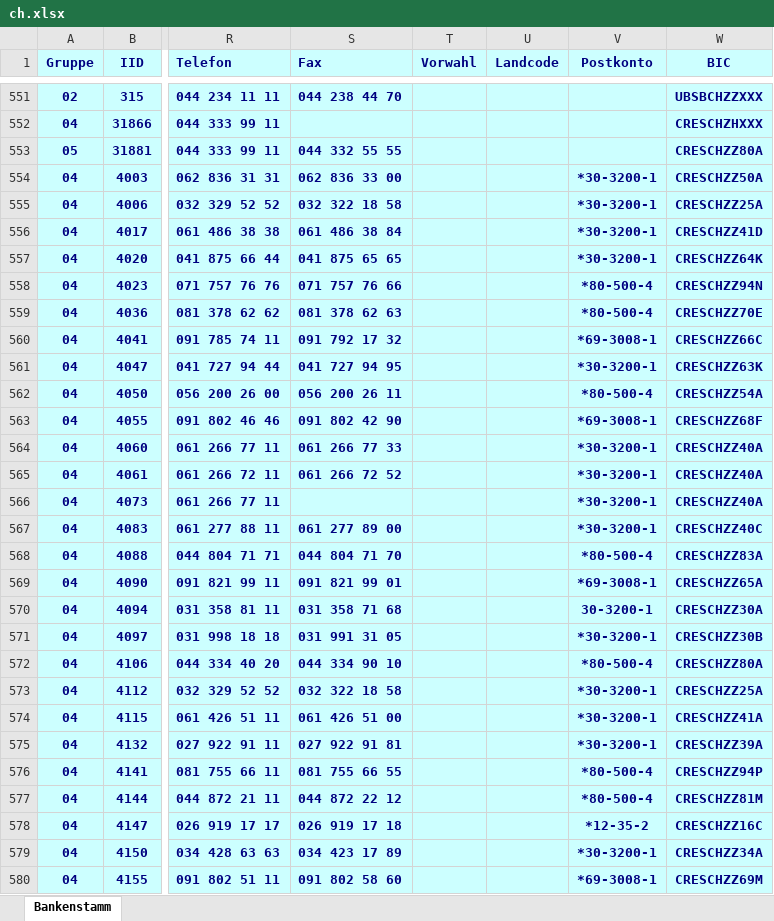
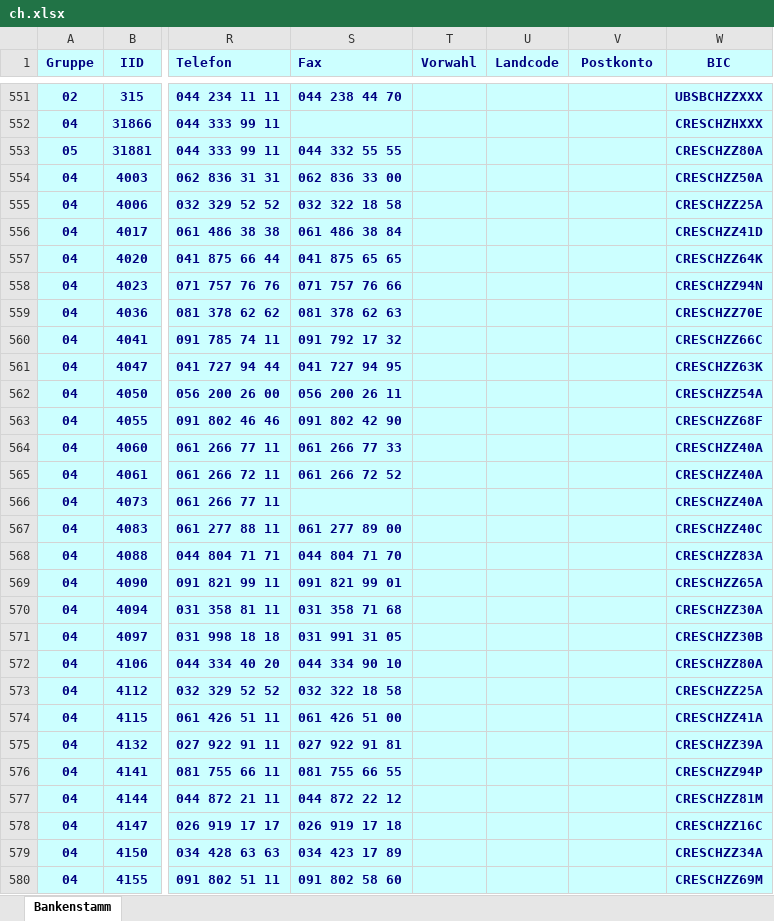
Before and after one commit to marcapo/goiban-data-loader, an Excel workbook: data/ch.xlsx, sheet Bankenstamm, drawn as a sheet; only a part is shown, gaps mark what is left out; values as stored, in another font and other column widths than the file's, no borders; the diff covers the shown part only; the diff names each change by its address in the sheet, - before the commit and + after, or states it on an @@ line.

```diff
--- a/data/ch.xlsx (sheet Bankenstamm)
+++ b/data/ch.xlsx (sheet Bankenstamm)
-V554:V557 (Postkonto): *30-3200-1
+V554:V557 (Postkonto): (empty)
-V558:V559 (Postkonto): *80-500-4
+V558:V559 (Postkonto): (empty)
-V560 (Postkonto): *69-3008-1
+V560 (Postkonto): (empty)
-V561 (Postkonto): *30-3200-1
+V561 (Postkonto): (empty)
-V562 (Postkonto): *80-500-4
+V562 (Postkonto): (empty)
-V563 (Postkonto): *69-3008-1
+V563 (Postkonto): (empty)
-V564:V567 (Postkonto): *30-3200-1
+V564:V567 (Postkonto): (empty)
-V568 (Postkonto): *80-500-4
+V568 (Postkonto): (empty)
-V569 (Postkonto): *69-3008-1
+V569 (Postkonto): (empty)
-V570 (Postkonto): 30-3200-1
+V570 (Postkonto): (empty)
-V571 (Postkonto): *30-3200-1
+V571 (Postkonto): (empty)
-V572 (Postkonto): *80-500-4
+V572 (Postkonto): (empty)
-V573:V575 (Postkonto): *30-3200-1
+V573:V575 (Postkonto): (empty)
-V576:V577 (Postkonto): *80-500-4
+V576:V577 (Postkonto): (empty)
-V578 (Postkonto): *12-35-2
+V578 (Postkonto): (empty)
-V579 (Postkonto): *30-3200-1
+V579 (Postkonto): (empty)
-V580 (Postkonto): *69-3008-1
+V580 (Postkonto): (empty)
```
Also changed, not shown: 382 edited cells elsewhere in this sheet, 3 other files.
